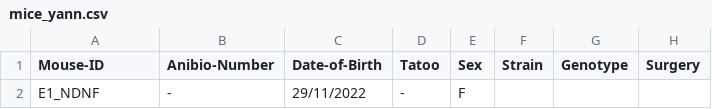
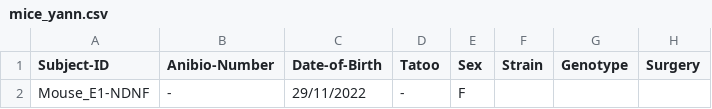
Before and after one commit to yzerlaut/physion, a CSV file: src/physion/acquisition/subjects/mice_yann.csv, drawn as a sheet; only a part is shown; the diff names each change by its address in the sheet, - before the commit and + after, or states it on an @@ line.

```diff
--- a/src/physion/acquisition/subjects/mice_yann.csv
+++ b/src/physion/acquisition/subjects/mice_yann.csv
-A1: Mouse-ID
+A1: Subject-ID
-A2 (Subject-ID): E1_NDNF
+A2 (Subject-ID): Mouse_E1-NDNF
```
Also changed, not shown: 7 other files.
